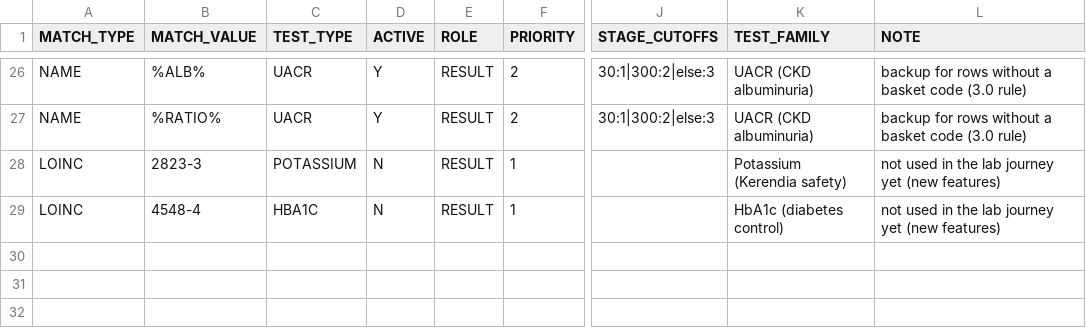
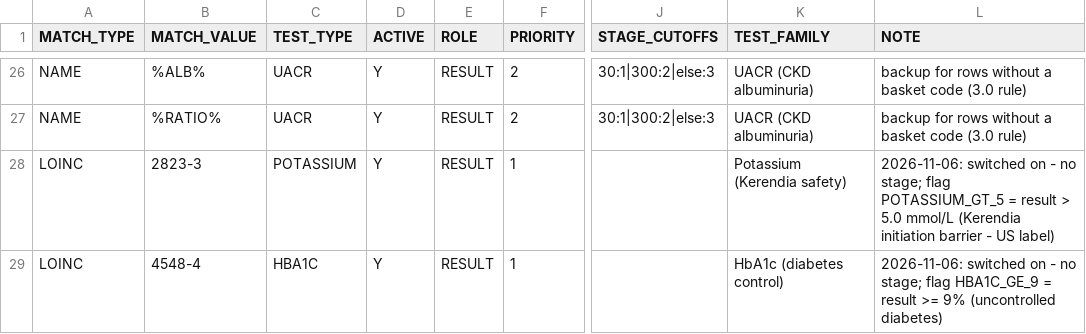
Before and after one commit to WenjieAtBayer/kerendia_nba_3_1_develop, a CSV file: NBA 3.1 - Dev/03_Feature_Engineering/03_HCP_level_features/Final Product Basket/Kerendia_Lab_Final.csv, drawn as a sheet; only a part is shown, gaps mark what is left out; the diff names each change by its address in the sheet, - before the commit and + after, or states it on an @@ line.

Commit message:
Lab flags (potassium > 5.0, HbA1c >= 9%) and DM/HF type features for full_2026_11_06
- Lab mapping 2026_11_06: potassium 2823-3 and HbA1c 4548-4 active (value only, no stage); repo CSV in sync
- 00_cohort_config: LAB_FLAG_RULES, LAB_STAGED_TESTS, add_lab_flags(); patient table dm_hf_flags;
  HCP_LATEST_FULL_RUN = full_2026_11_05 (full_2026_11_02 no longer in the 3.1 volume)
- PJ01: Step 4 pulls all active tests, stage table keeps eGFR/UACR (PJ06 unchanged); new check table
  kerendia_nba_3_1_lab_flags_validation (3.1 write guard); stale-pull check stops full runs, warns in validation
- NB02: existing features eGFR/UACR only; +48 lab flag columns (all / eligible patients, PCT base = tested)
- NB04: lab input eGFR/UACR only (features unchanged)
- NB06: +148 DM_TYPE / HF_TYPE columns (all / eligible Rx patients, PCT); stops if eligible total differs;
  skipped in validation runs whose folder has no dm_hf_flags table
- Readiness file: storyline 3.0 -> 3.1 (section 1a)

```diff
--- a/NBA 3.1 - Dev/03_Feature_Engineering/03_HCP_level_features/Final Product Basket/Kerendia_Lab_Final.csv
+++ b/NBA 3.1 - Dev/03_Feature_Engineering/03_HCP_level_features/Final Product Basket/Kerendia_Lab_Final.csv
-D28:D29 (ACTIVE): N
+D28:D29 (ACTIVE): Y
-L28 (NOTE): not used in the lab journey yet (new features)
+L28 (NOTE): 2026-11-06: switched on - no stage; flag POTASSIUM_GT_5 = result > 5.0 mmol/L (Kerendia initiation barrier - US label)
-L29 (NOTE): not used in the lab journey yet (new features)
+L29 (NOTE): 2026-11-06: switched on - no stage; flag HBA1C_GE_9 = result >= 9% (uncontrolled diabetes)
```
Also changed, not shown: 6 other files.
